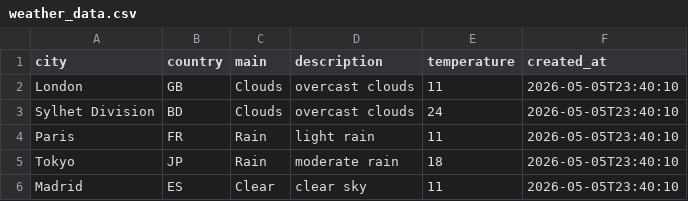
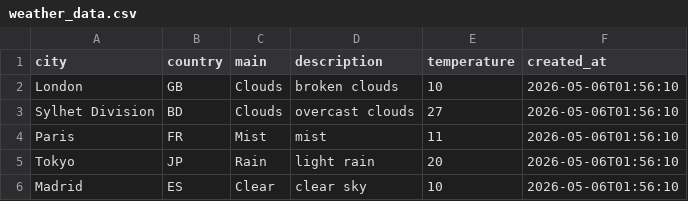
Before and after one commit to amzzz930/amin_repository, a CSV file: weather_data.csv, drawn as a sheet.

```diff
--- a/weather_data.csv
+++ b/weather_data.csv
@@ -1,6 +1,6 @@
 city,country,main,description,temperature,created_at
-London,GB,Clouds,overcast clouds,11,2026-05-05T23:40:10
-Sylhet Division,BD,Clouds,overcast clouds,24,2026-05-05T23:40:10
-Paris,FR,Rain,light rain,11,2026-05-05T23:40:10
-Tokyo,JP,Rain,moderate rain,18,2026-05-05T23:40:10
-Madrid,ES,Clear,clear sky,11,2026-05-05T23:40:10
+London,GB,Clouds,broken clouds,10,2026-05-06T01:56:10
+Sylhet Division,BD,Clouds,overcast clouds,27,2026-05-06T01:56:10
+Paris,FR,Mist,mist,11,2026-05-06T01:56:10
+Tokyo,JP,Rain,light rain,20,2026-05-06T01:56:10
+Madrid,ES,Clear,clear sky,10,2026-05-06T01:56:10
```
